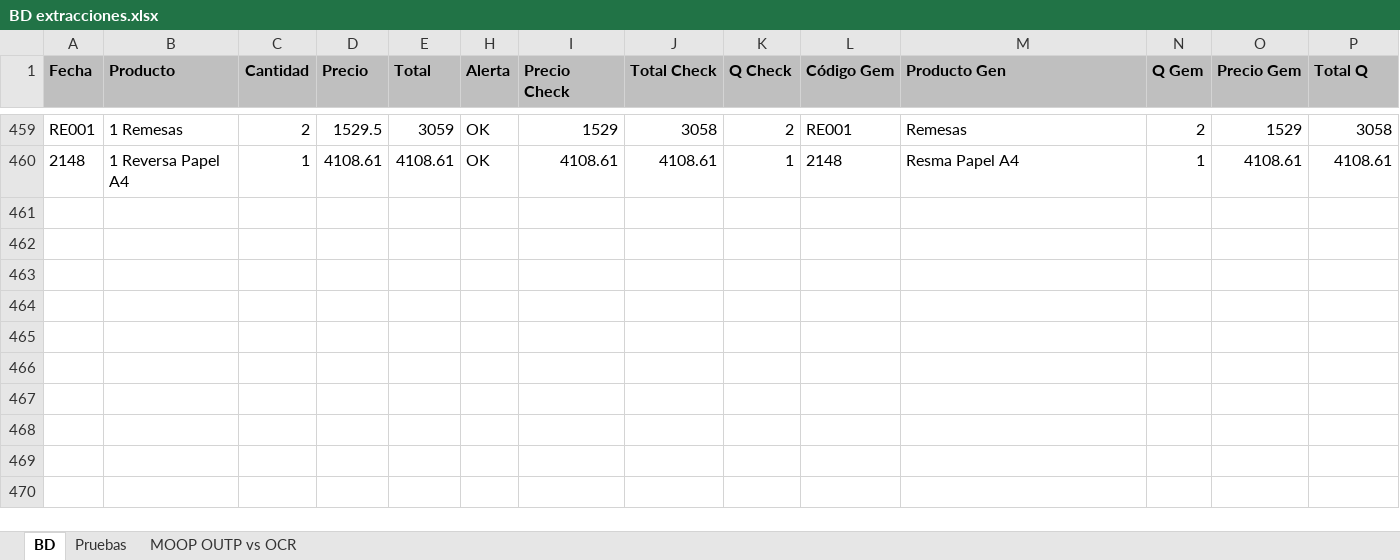
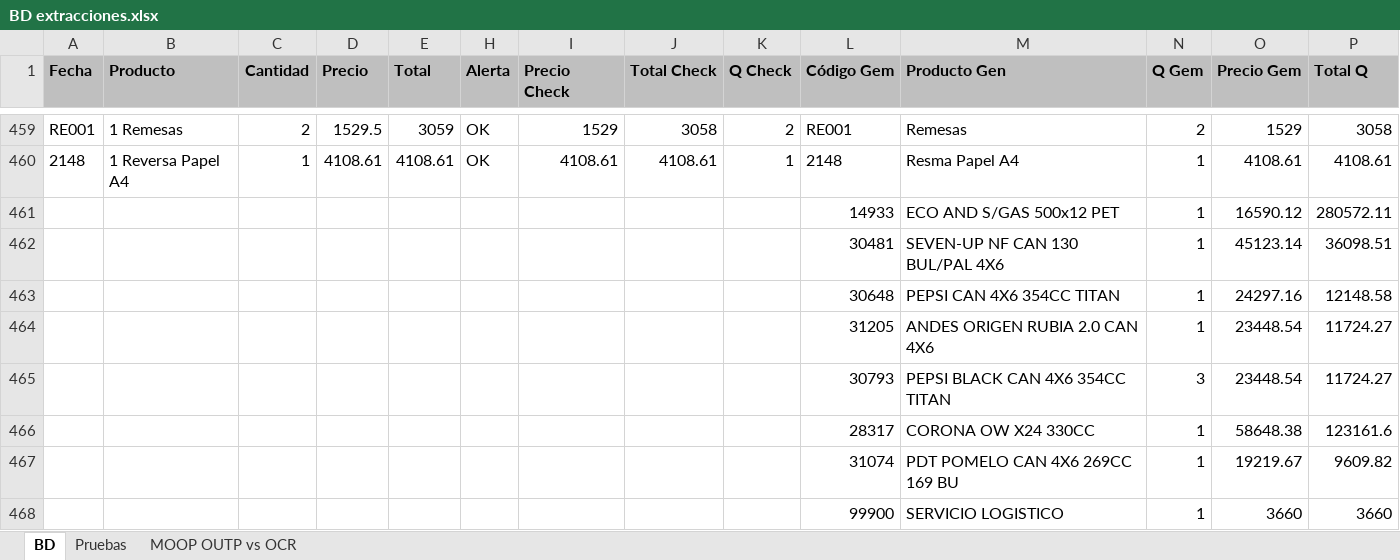
Before and after one commit to MateoLesni/lector_de_facturas, an Excel workbook: BD extracciones.xlsx, sheet BD, drawn as a sheet; only a part is shown, gaps mark what is left out; values as stored, in another font and other column widths than the file's, no borders; rows hold the shown columns only; the diff names each change by its address in the sheet, - before the commit and + after, or states it on an @@ line.

```diff
--- a/BD extracciones.xlsx (sheet BD)
+++ b/BD extracciones.xlsx (sheet BD)
+row 461:  |  |  |  |  |  |  |  |  | 14933 | ECO AND S/GAS 500x12 PET | 1 | 16590.12 | 280572.11
+row 462:  |  |  |  |  |  |  |  |  | 30481 | SEVEN-UP NF CAN 130 BUL/PAL 4X6 | 1 | 45123.14 | 36098.51
+row 463:  |  |  |  |  |  |  |  |  | 30648 | PEPSI CAN 4X6 354CC TITAN | 1 | 24297.16 | 12148.58
+row 464:  |  |  |  |  |  |  |  |  | 31205 | ANDES ORIGEN RUBIA 2.0 CAN 4X6 | 1 | 23448.54 | 11724.27
+row 465:  |  |  |  |  |  |  |  |  | 30793 | PEPSI BLACK CAN 4X6 354CC TITAN | 3 | 23448.54 | 11724.27
+row 466:  |  |  |  |  |  |  |  |  | 28317 | CORONA OW X24 330CC | 1 | 58648.38 | 123161.6
+row 467:  |  |  |  |  |  |  |  |  | 31074 | PDT POMELO CAN 4X6 269CC 169 BU | 1 | 19219.67 | 9609.82
+row 468:  |  |  |  |  |  |  |  |  | 99900 | SERVICIO LOGISTICO | 1 | 3660 | 3660
```
Also changed, not shown: 1 other file.
